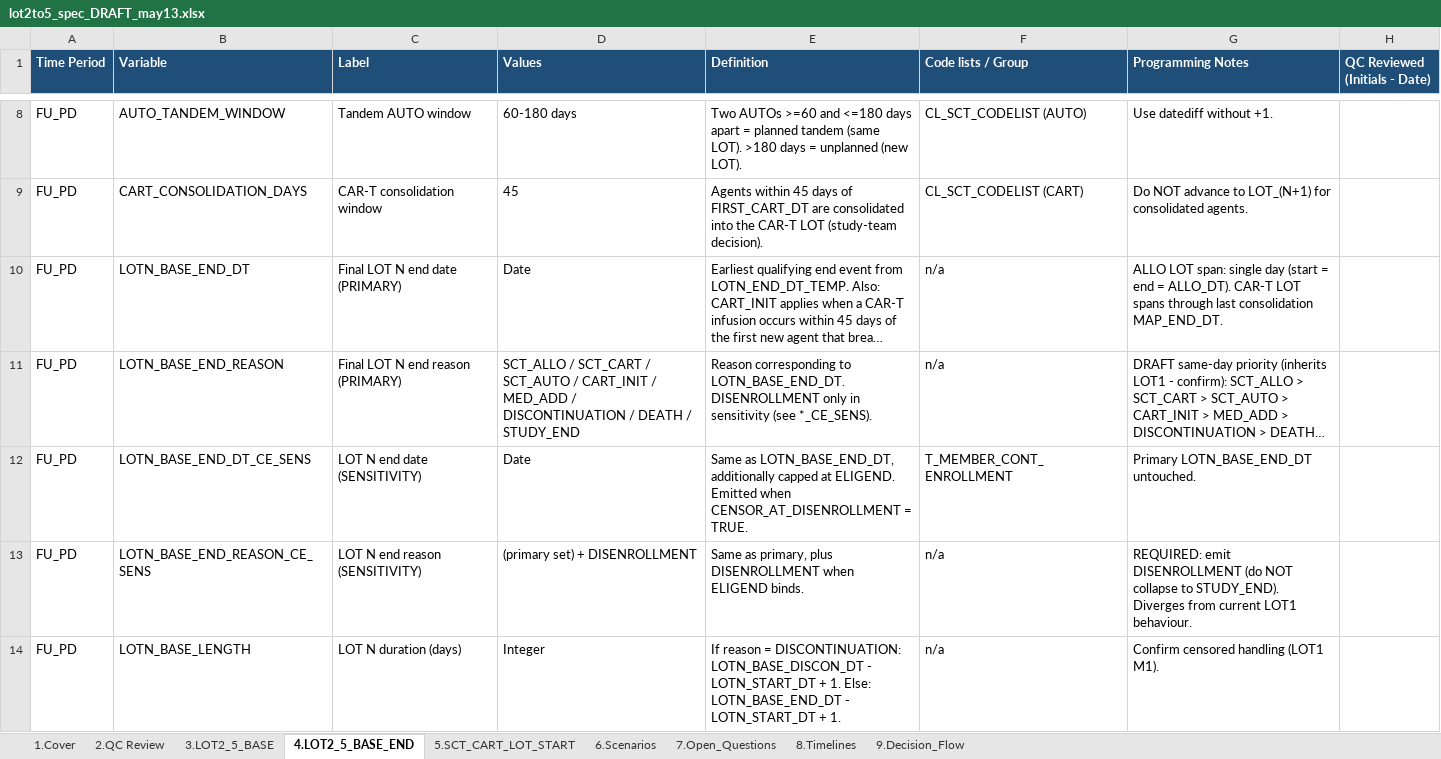
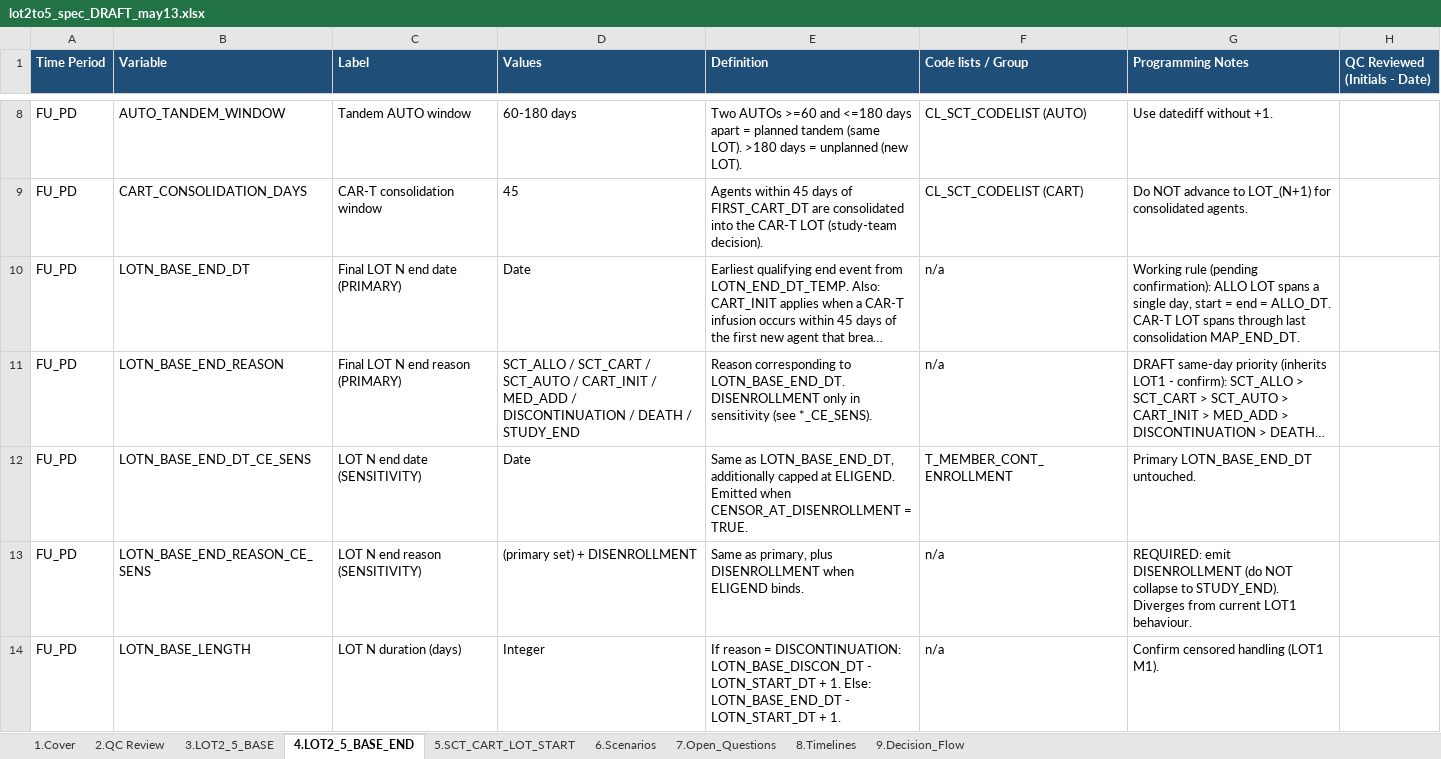
Before and after one commit to salzburry/julialot, an Excel workbook: May 12 2026/Program Specs/lot2to5_spec_DRAFT_may13.xlsx, sheet 4.LOT2_5_BASE_END, drawn as a sheet; only a part is shown, gaps mark what is left out; long unchanged cells end in …; values as stored, in another font and other column widths than the file's, no borders; the diff names each change by its address in the sheet, - before the commit and + after, or states it on an @@ line.

```diff
--- a/May 12 2026/Program Specs/lot2to5_spec_DRAFT_may13.xlsx (sheet 4.LOT2_5_BASE_END)
+++ b/May 12 2026/Program Specs/lot2to5_spec_DRAFT_may13.xlsx (sheet 4.LOT2_5_BASE_END)
-G10 (Programming Notes): ALLO LOT span: single day (start = end = ALLO_DT). CAR-T LOT…
+G10 (Programming Notes): Working rule (pending confirmation): ALLO LOT spans a single day, start = end = ALLO_DT. CAR-T LOT…
```
Also changed, not shown: sheet 6.Scenarios, sheet 5.SCT_CART_LOT_START, sheet 3.LOT2_5_BASE, 1 other file.
